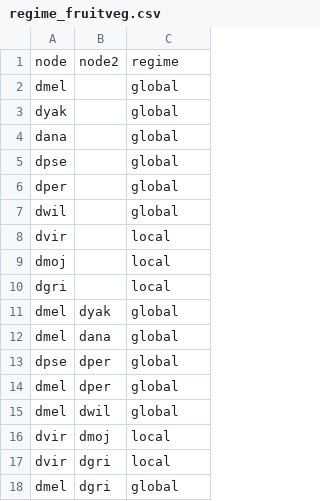
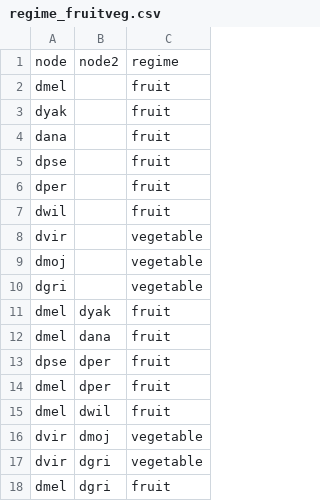
Before and after one commit to ncbi/EvoGeneX, a CSV file: data/regime_fruitveg.csv, drawn as a sheet.

```diff
--- a/data/regime_fruitveg.csv
+++ b/data/regime_fruitveg.csv
@@ -1,18 +1,18 @@
 node,node2,regime
-dmel,,global
-dyak,,global
-dana,,global
-dpse,,global
-dper,,global
-dwil,,global
-dvir,,local
-dmoj,,local
-dgri,,local
-dmel,dyak,global
-dmel,dana,global
-dpse,dper,global
-dmel,dper,global
-dmel,dwil,global
-dvir,dmoj,local
-dvir,dgri,local
-dmel,dgri,global
+dmel,,fruit
+dyak,,fruit
+dana,,fruit
+dpse,,fruit
+dper,,fruit
+dwil,,fruit
+dvir,,vegetable
+dmoj,,vegetable
+dgri,,vegetable
+dmel,dyak,fruit
+dmel,dana,fruit
+dpse,dper,fruit
+dmel,dper,fruit
+dmel,dwil,fruit
+dvir,dmoj,vegetable
+dvir,dgri,vegetable
+dmel,dgri,fruit
```
Also changed, not shown: 6 other files.
